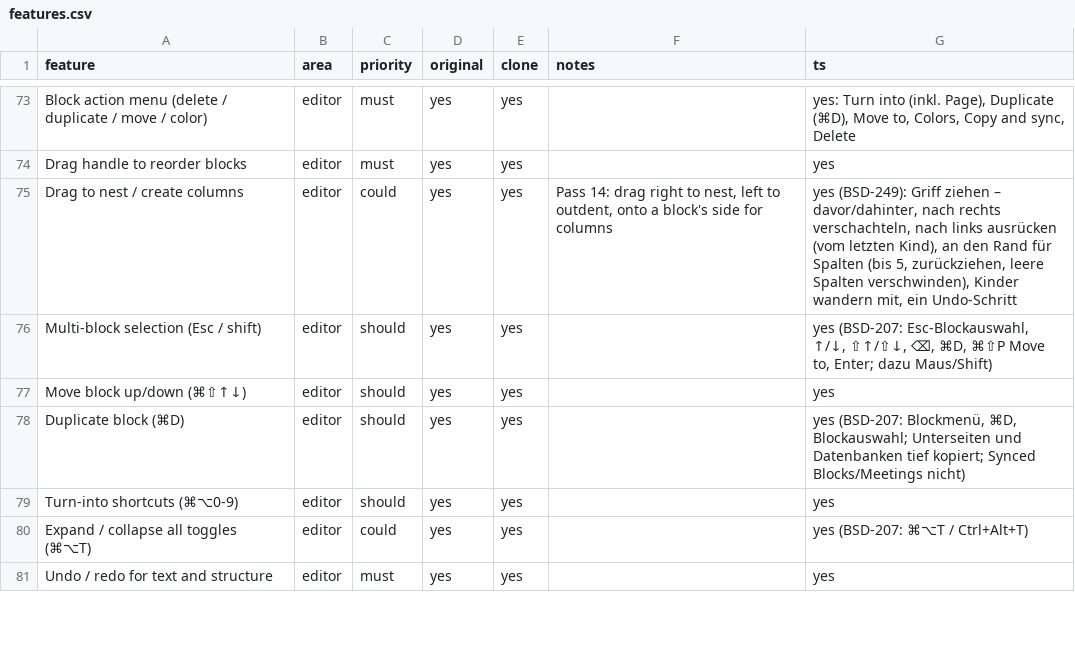
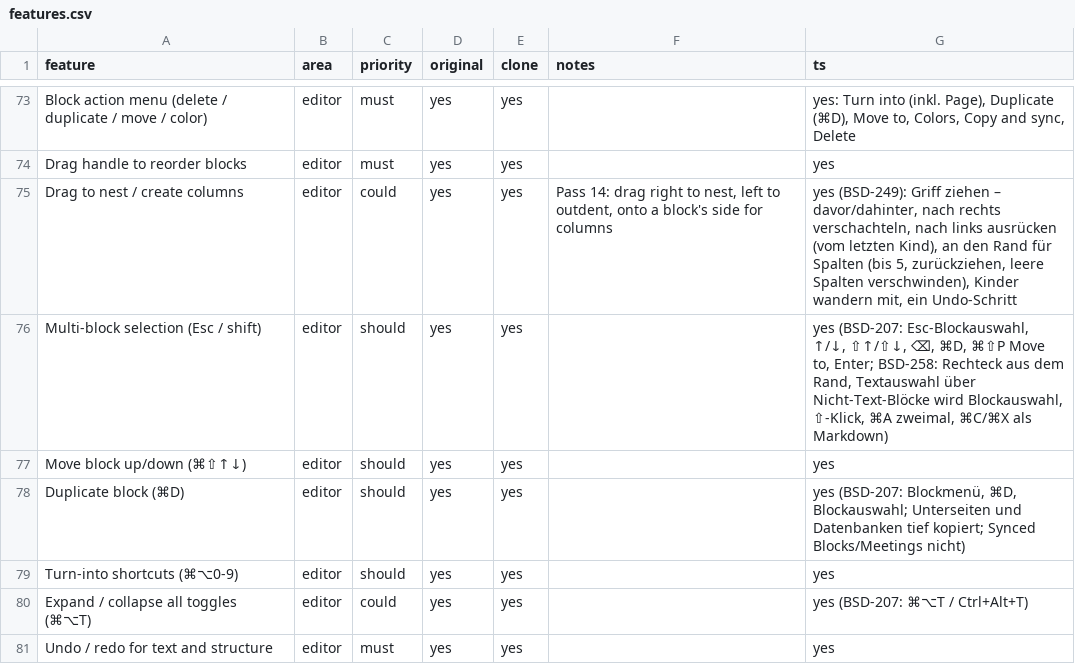
Before and after one commit to elija-7580/Based, a CSV file: replica/features.csv, drawn as a sheet; only a part is shown, gaps mark what is left out.

```diff
--- a/replica/features.csv
+++ b/replica/features.csv
@@ -75,3 +75,3 @@ Drag handle to reorder blocks,editor,must,yes,yes,,yes
 Drag to nest / create columns,editor,could,yes,yes,"Pass 14: drag right to nest, left to outdent, onto a block's side for columns","yes (BSD-249): Griff ziehen – davor/dahinter, nach rechts verschachteln, nach links ausrücken (vom letzten Kind), an den Rand für Spalten (bis 5, zurückziehen, leere Spalten verschwinden), Kinder wandern mit, ein Undo-Schritt"
-Multi-block selection (Esc / shift),editor,should,yes,yes,,"yes (BSD-207: Esc-Blockauswahl, ↑/↓, ⇧↑/⇧↓, ⌫, ⌘D, ⌘⇧P Move to, Enter; dazu Maus/Shift)"
+Multi-block selection (Esc / shift),editor,should,yes,yes,,"yes (BSD-207: Esc-Blockauswahl, ↑/↓, ⇧↑/⇧↓, ⌫, ⌘D, ⌘⇧P Move to, Enter; BSD-258: Rechteck aus dem Rand, Textauswahl über Nicht-Text-Blöcke wird Blockauswahl, ⇧-Klick, ⌘A zweimal, ⌘C/⌘X als Markdown)"
 Move block up/down (⌘⇧↑↓),editor,should,yes,yes,,yes
```
Also changed, not shown: 5 other files.
